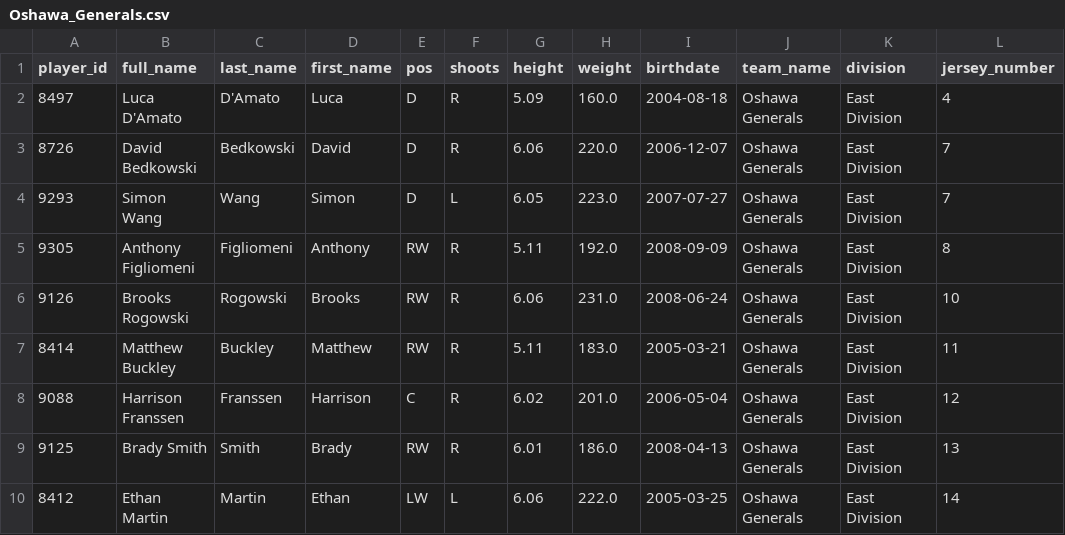
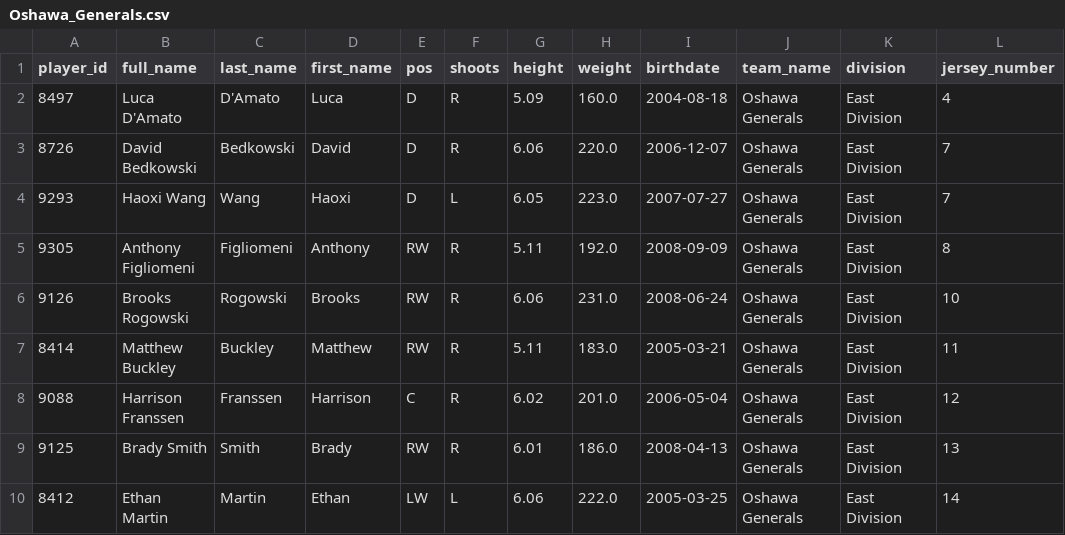
Before and after one commit to NoahCornish/ohlpredictor, a CSV file: docs/OHL_ROSTERS/Oshawa_Generals.csv, drawn as a sheet; only a part is shown; the diff names each change by its address in the sheet, - before the commit and + after, or states it on an @@ line.

```diff
--- a/docs/OHL_ROSTERS/Oshawa_Generals.csv
+++ b/docs/OHL_ROSTERS/Oshawa_Generals.csv
-B4 (full_name): Simon Wang
+B4 (full_name): Haoxi Wang
-D4 (first_name): Simon
+D4 (first_name): Haoxi
```
Also changed, not shown: docs/OHL_ROSTERS/Niagara_IceDogs.csv, docs/OHL_ROSTERS/OHL_ROSTERS_2024_2025.csv, 39 other files.
